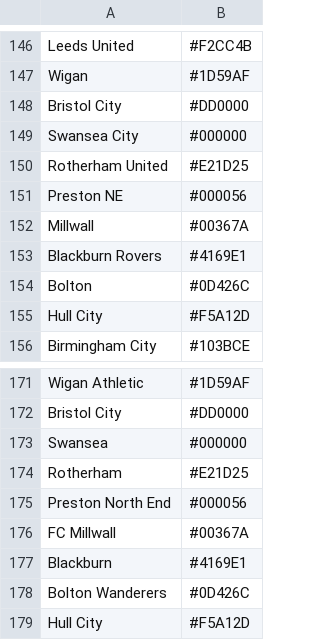
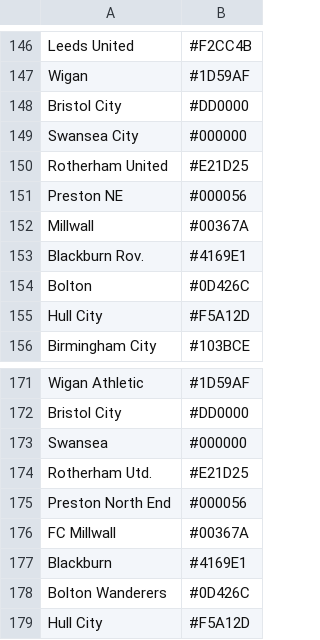
Before and after one commit to HippeMann/TitleRaceBarChart, a CSV file: TeamColors.csv, drawn as a sheet; only a part is shown, gaps mark what is left out.

Commit message:
Add files via upload

```diff
--- a/TeamColors.csv
+++ b/TeamColors.csv
@@ -152,3 +152,3 @@
 "Millwall","#00367A"
-"Blackburn Rovers","#4169E1"
+"Blackburn Rov.","#4169E1"
 "Bolton","#0D426C"
@@ -173,3 +173,3 @@
 "Swansea","#000000"
-"Rotherham","#E21D25"
+"Rotherham Utd.","#E21D25"
 "Preston North End","#000056"
```
